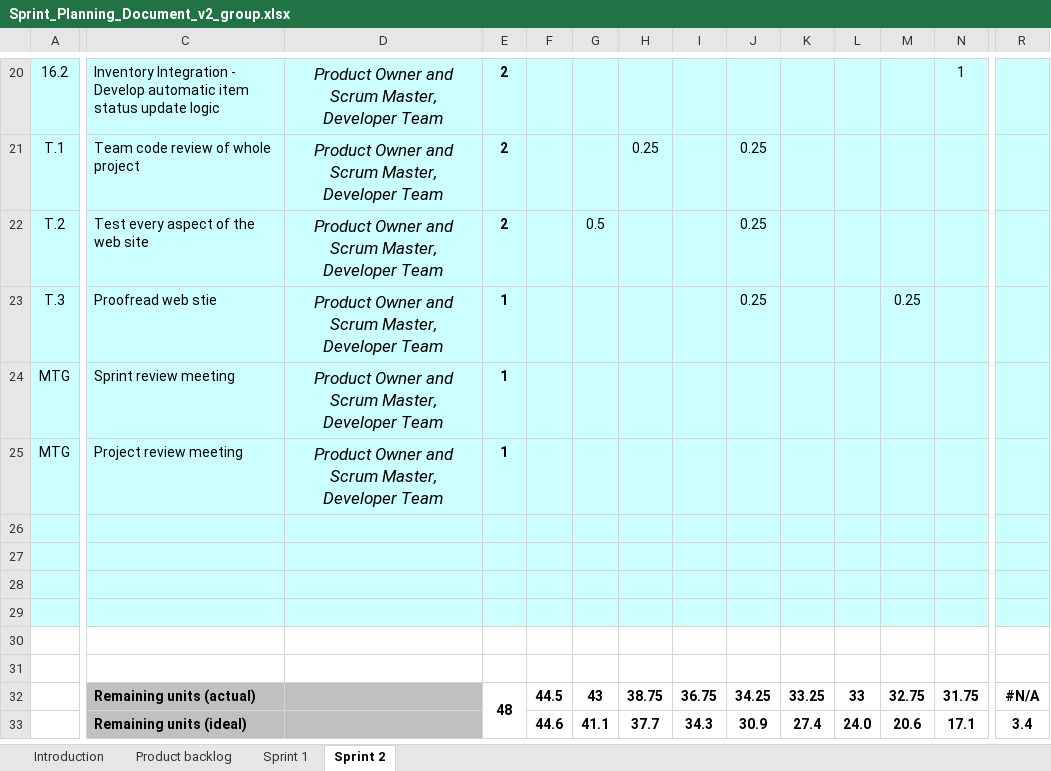
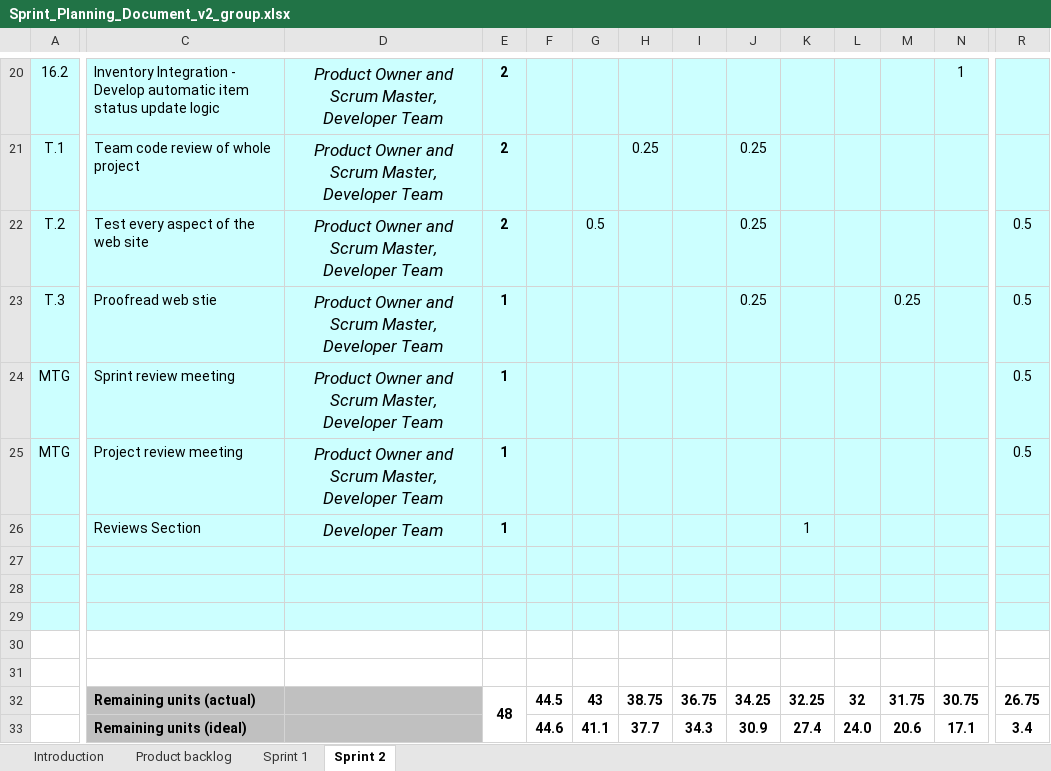
Before and after one commit to jlenz126/ctugroup, an Excel workbook: Sprint_Planning_Document_v2_group.xlsx, sheet Sprint 2, drawn as a sheet; only a part is shown, gaps mark what is left out; values as stored, in another font and other column widths than the file's, no borders; charts and pictures and conditional formats not drawn; removed rows and columns are numbered as before the commit, all else as after; rows hold the shown columns only; the diff covers the shown part only; the diff names each change by its address in the sheet, - before the commit and + after, or states it on an @@ line.

Commit message:
updated hours

```diff
--- a/Sprint_Planning_Document_v2_group.xlsx (sheet Sprint 2)
+++ b/Sprint_Planning_Document_v2_group.xlsx (sheet Sprint 2)
-R22:R25: (empty)
+R22:R25: 0.5
+row 26:  | Reviews Section | Developer Team | 1 |  |  |  |  |  | 1
-A30:R30 fill: #CCFFFF
+A30:R30 fill: none
-row 32: (empty)
+row 32:  | Remaining units (actual) |  | 48 | 44.5 | 43 | 38.75 | 36.75 | 34.25 | 32.25 | 32 | 31.75 | 30.75 | 26.75
-C32:D32 fill: none
+C32:D32 fill: #C0C0C0
+E32:E33 merged
-row 32:  | Remaining units (actual) |  | 48 | 44.5 | 43 | 38.75 | 36.75 | 34.25 | 33.25 | 33 | 32.75 | 31.75 | #N/A
```
Also changed, not shown: cell formats elsewhere in this sheet, charts or pictures.
